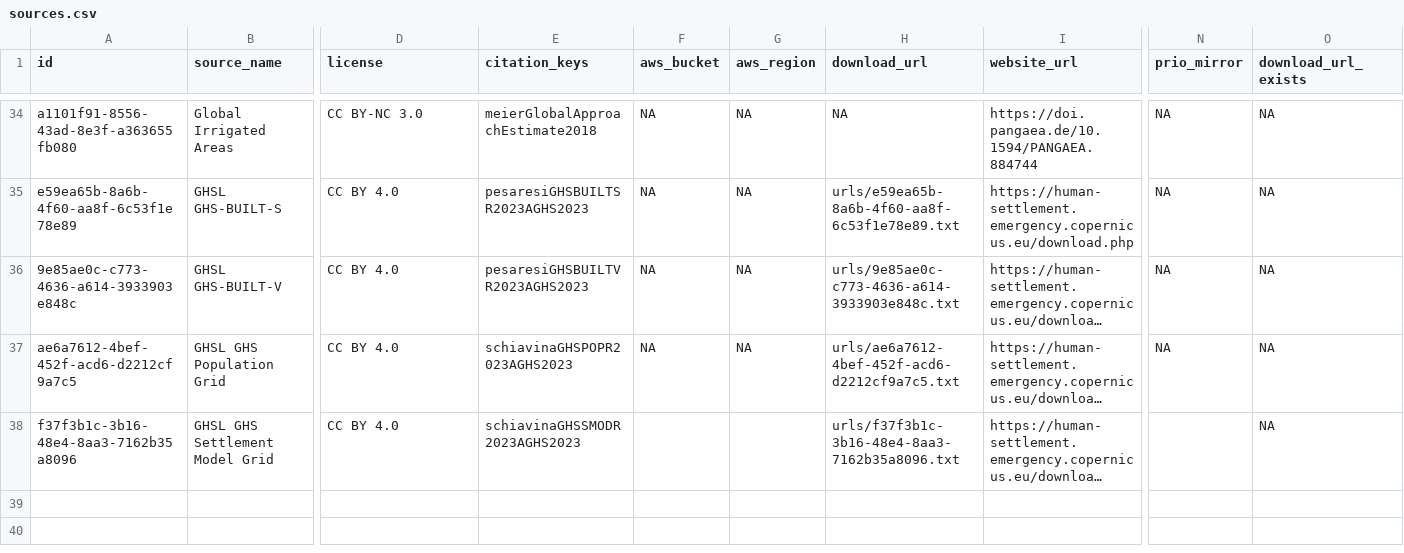
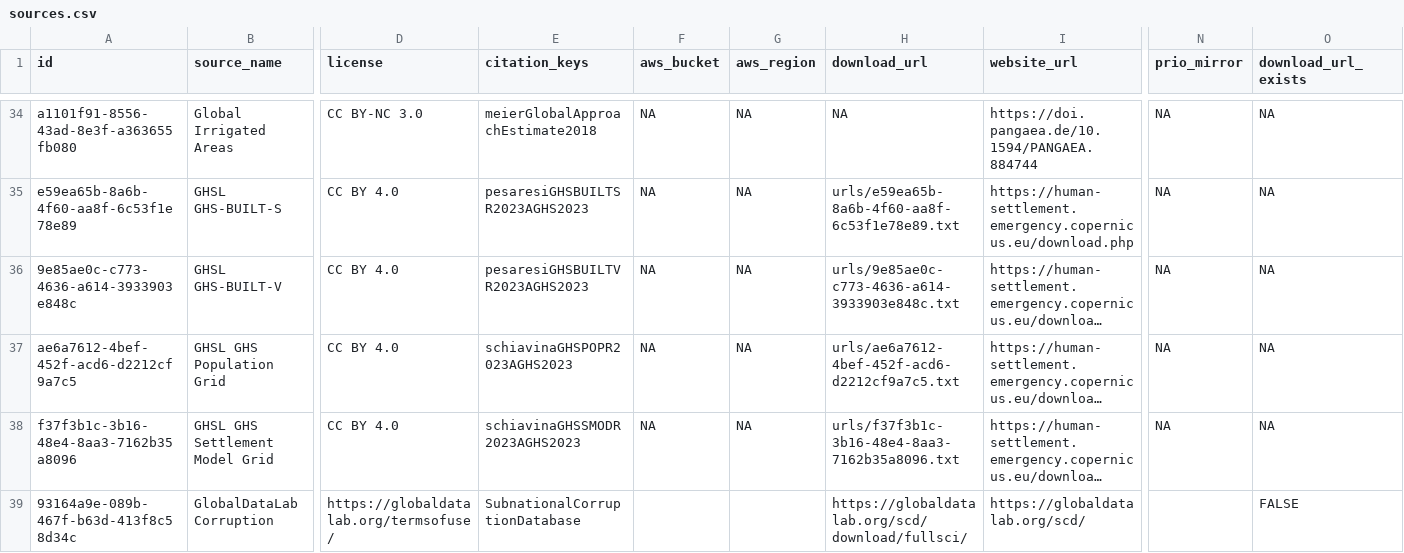
Before and after one commit to prio-data/priogrid, a CSV file: data_raw/sources.csv, drawn as a sheet; only a part is shown, gaps mark what is left out; long unchanged cells end in …; rows hold the shown columns only; the diff names each change by its address in the sheet, - before the commit and + after, or states it on an @@ line.

Commit message:
added corruption data

```diff
--- a/data_raw/sources.csv
+++ b/data_raw/sources.csv
-F38 (aws_bucket): (empty)
+F38 (aws_bucket): NA
-G38 (aws_region): (empty)
+G38 (aws_region): NA
-N38 (prio_mirror): (empty)
+N38 (prio_mirror): NA
+row 39: 93164a9e-089b-467f-b63d-413f8c58d34c | GlobalDataLab Corruption | https://globaldatalab.org/termsofuse/ | SubnationalCorruptionDatabase |  |  | https://globaldatalab.org/scd/download/fullsci/ | https://globaldatalab.org/scd/ |  | FALSE
```
